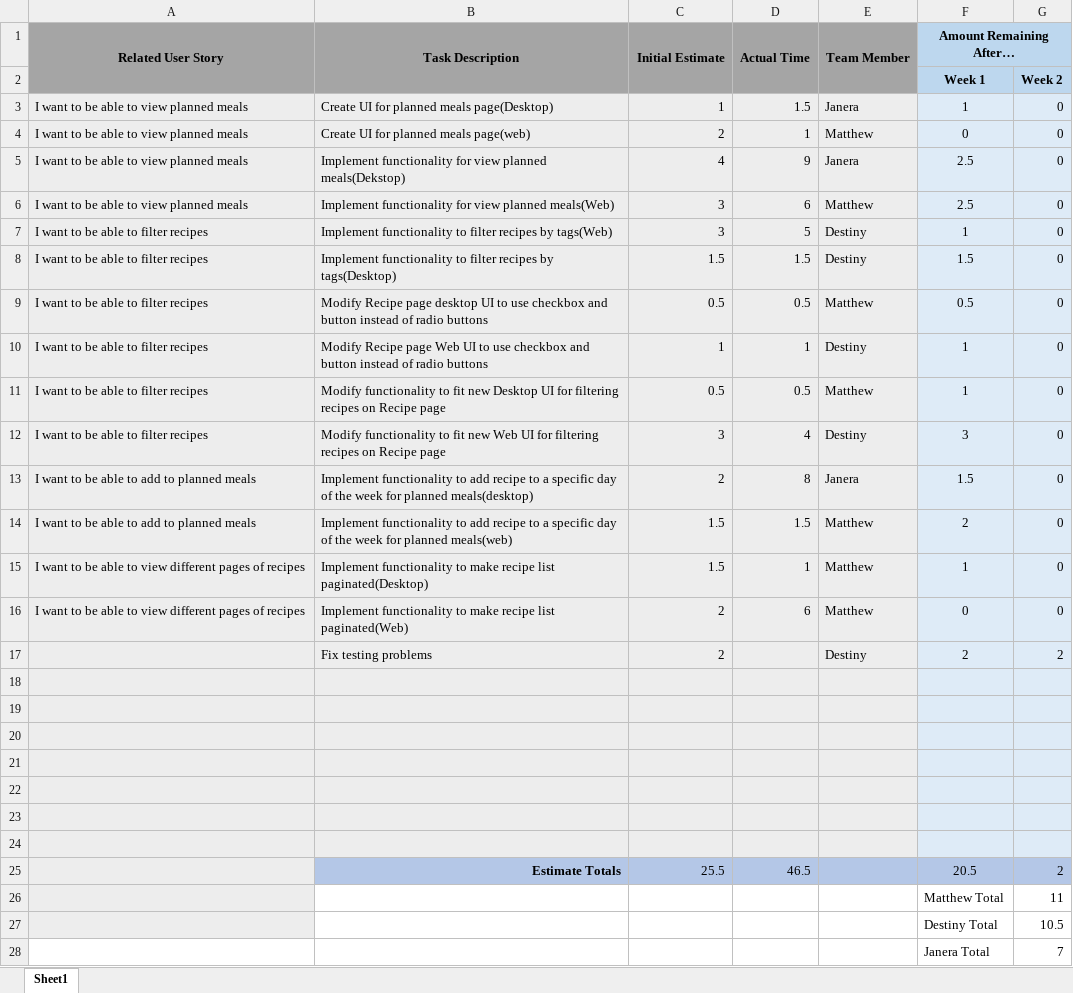
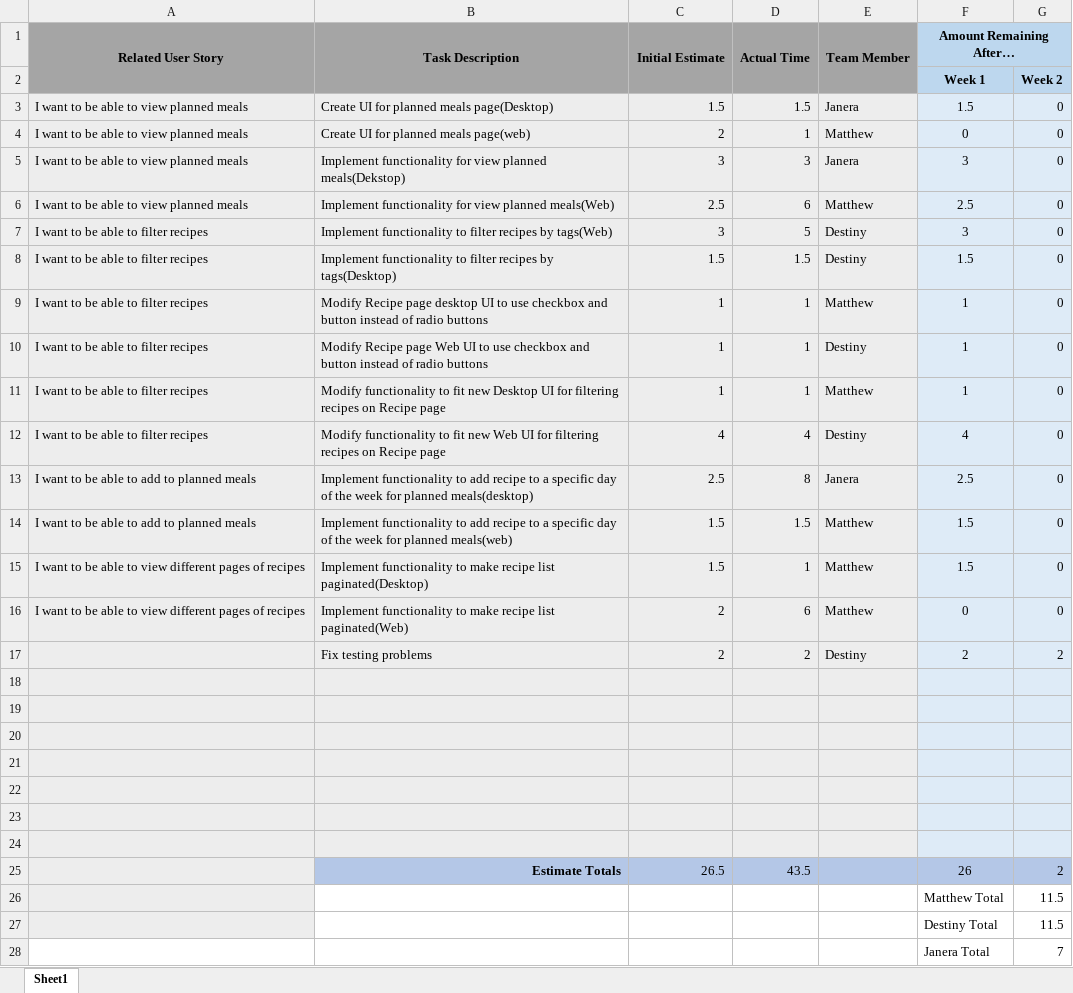
Before and after one commit to MatthewThompson35/CapstoneRecipePlanner, an Excel workbook: sprints/Sprint 3/Sprint 3 Backlog - Burndown.xlsx, sheet Sheet1, drawn as a sheet; values as stored, in another font and other column widths than the file's, no borders; charts and pictures not drawn; removed rows and columns are numbered as before the commit, all else as after; the diff names each change by its address in the sheet, - before the commit and + after, or states it on an @@ line.

```diff
--- a/sprints/Sprint 3/Sprint 3 Backlog - Burndown.xlsx (sheet Sheet1)
+++ b/sprints/Sprint 3/Sprint 3 Backlog - Burndown.xlsx (sheet Sheet1)
-C3 (Initial Estimate): 1
+C3 (Initial Estimate): 1.5
-F3 (Amount Remaining After…): 1
+F3 (Amount Remaining After…): 1.5
-C5 (Initial Estimate): 4
+C5 (Initial Estimate): 3
-D5 (Actual Time): 9
+D5 (Actual Time): 3
-F5 (Amount Remaining After…): 2.5
+F5 (Amount Remaining After…): 3
-C6 (Initial Estimate): 3
+C6 (Initial Estimate): 2.5
-F7 (Amount Remaining After…): 1
+F7 (Amount Remaining After…): 3
-C9 (Initial Estimate): 0.5
+C9 (Initial Estimate): 1
-D9 (Actual Time): 0.5
+D9 (Actual Time): 1
-F9 (Amount Remaining After…): 0.5
+F9 (Amount Remaining After…): 1
-C11 (Initial Estimate): 0.5
+C11 (Initial Estimate): 1
-D11 (Actual Time): 0.5
+D11 (Actual Time): 1
-C12 (Initial Estimate): 3
+C12 (Initial Estimate): 4
-F12 (Amount Remaining After…): 3
+F12 (Amount Remaining After…): 4
-C13 (Initial Estimate): 2
+C13 (Initial Estimate): 2.5
-F13 (Amount Remaining After…): 1.5
+F13 (Amount Remaining After…): 2.5
-F14 (Amount Remaining After…): 2
+F14 (Amount Remaining After…): 1.5
-F15 (Amount Remaining After…): 1
+F15 (Amount Remaining After…): 1.5
-D17 (Actual Time): (empty)
+D17 (Actual Time): 2
-row 25:  | Estimate Totals | 25.5 | 46.5 |  | 20.5 | 2
-row 26:  |  |  |  |  | Matthew Total | 11
-row 27:  |  |  |  |  | Destiny Total | 10.5
+row 25:  | Estimate Totals | 26.5 | 43.5 |  | 26 | 2
+row 26:  |  |  |  |  | Matthew Total | 11.5
+row 27:  |  |  |  |  | Destiny Total | 11.5
```
Also changed, not shown: charts or pictures, 6 other files.
